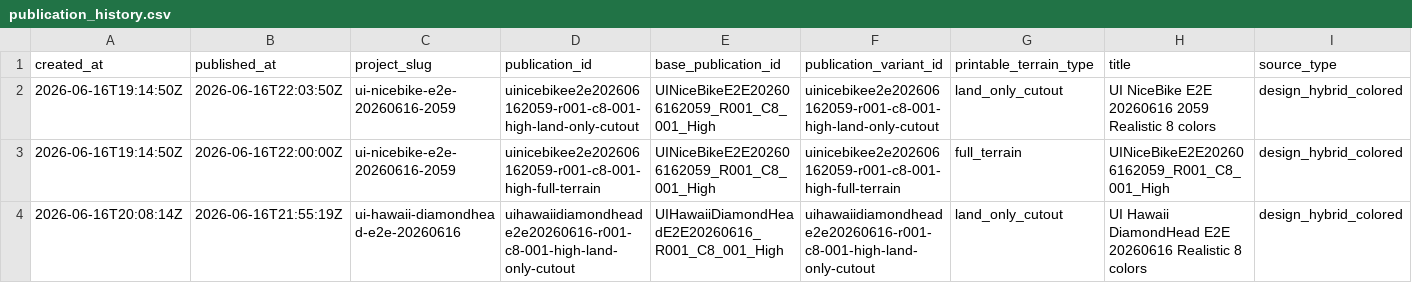
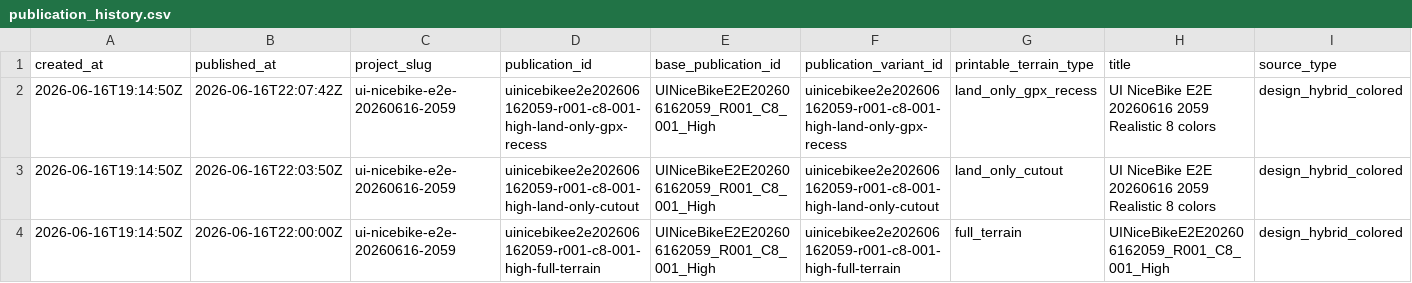
Before and after one commit to simonlaridan-max/Myrace3d, a CSV file: history/publication_history.csv, drawn as a sheet; only a part is shown; the shorter side is filled out with more unchanged rows; rows hold the shown columns only; the diff names each change by its address in the sheet, - before the commit and + after, or states it on an @@ line.

Commit message:
Publish MyRace3D ui-nicebike-e2e-20260616-2059 uinicebikee2e202606162059-r001-c8-001-high-land-only-gpx-recess

```diff
--- a/history/publication_history.csv
+++ b/history/publication_history.csv
+row 2: 2026-06-16T19:14:50Z | 2026-06-16T22:07:42Z | ui-nicebike-e2e-20260616-2059 | uinicebikee2e202606162059-r001-c8-001-high-land-only-gpx-recess | UINiceBikeE2E202606162059_R001_C8_001_High | uinicebikee2e202606162059-r001-c8-001-high-land-only-gpx-recess | land_only_gpx_recess | UI NiceBike E2E 20260616 2059 Realistic 8 colors | design_hybrid_colored
```
Also changed, not shown: 40 other files.
